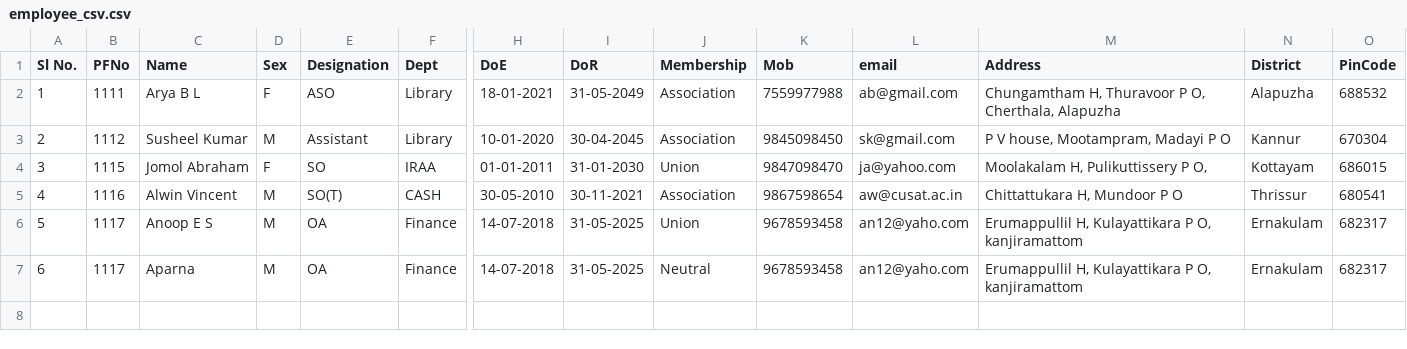
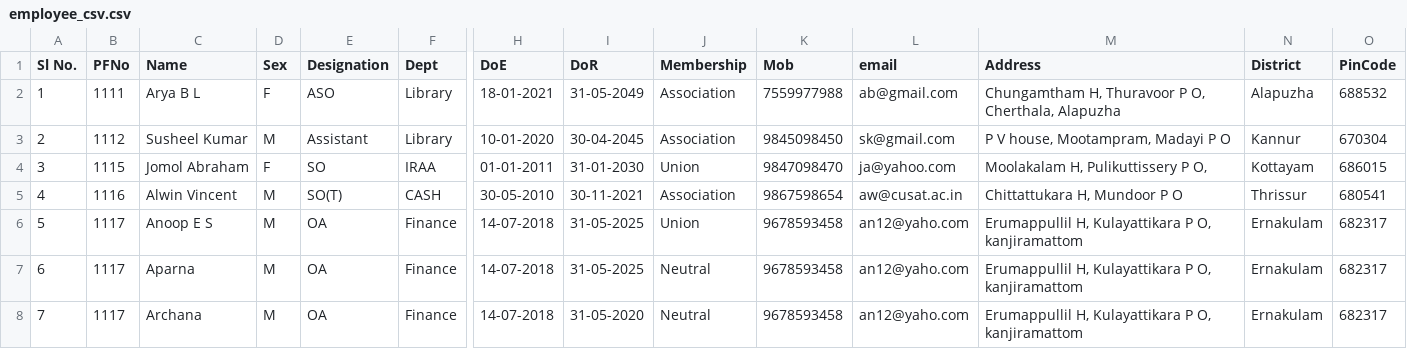
Before and after one commit to Akhilvis/employee-management, a CSV file: cuea/employee_csv.csv, drawn as a sheet; only a part is shown, gaps mark what is left out; rows hold the shown columns only; the diff names each change by its address in the sheet, - before the commit and + after, or states it on an @@ line.

```diff
--- a/cuea/employee_csv.csv
+++ b/cuea/employee_csv.csv
+row 8: 7 | 1117 | Archana | M | OA | Finance | 14-07-2018 | 31-05-2020 | Neutral | 9678593458 | an12@yaho.com | Erumappullil H, Kulayattikara P O, kanjiramattom | Ernakulam | 682317
```
Also changed, not shown: 8 other files.
